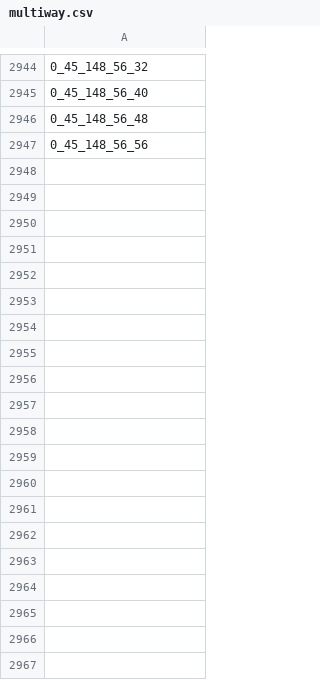
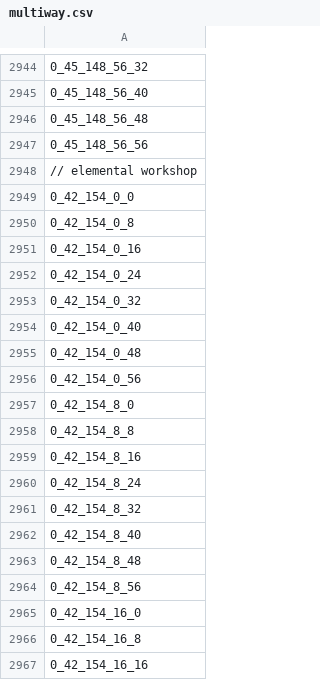
Before and after one commit to AronU/2004Scape, a CSV file: maps/multiway.csv, drawn as a sheet; only a part is shown, gaps mark what is left out; the diff covers the shown part only.

Commit message:
fix: authentic elemental workshop changes based off pre-rework video (#76)
* fix: auth elemental workshop changes based off pre-rework video

* fix: add 1t to water foam duration

```diff
--- a/maps/multiway.csv
+++ b/maps/multiway.csv
@@ -2947 +2947,21 @@
 0_45_148_56_56
+// elemental workshop
+0_42_154_0_0
+0_42_154_0_8
+0_42_154_0_16
+0_42_154_0_24
+0_42_154_0_32
+0_42_154_0_40
+0_42_154_0_48
+0_42_154_0_56
+0_42_154_8_0
+0_42_154_8_8
+0_42_154_8_16
+0_42_154_8_24
+0_42_154_8_32
+0_42_154_8_40
+0_42_154_8_48
+0_42_154_8_56
+0_42_154_16_0
+0_42_154_16_8
+0_42_154_16_16
```
Also changed, not shown: 45 added rows elsewhere in this file, 2 other files.
